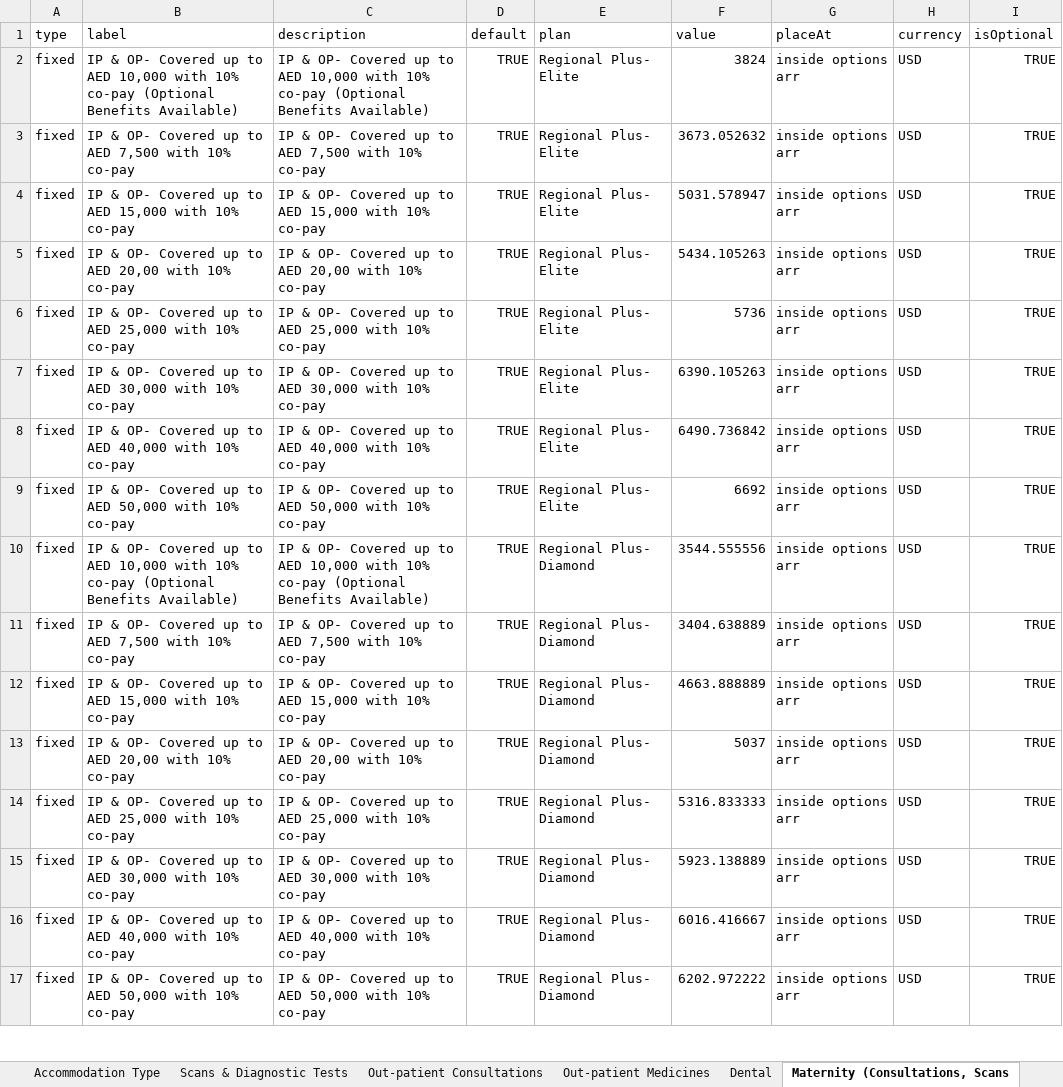
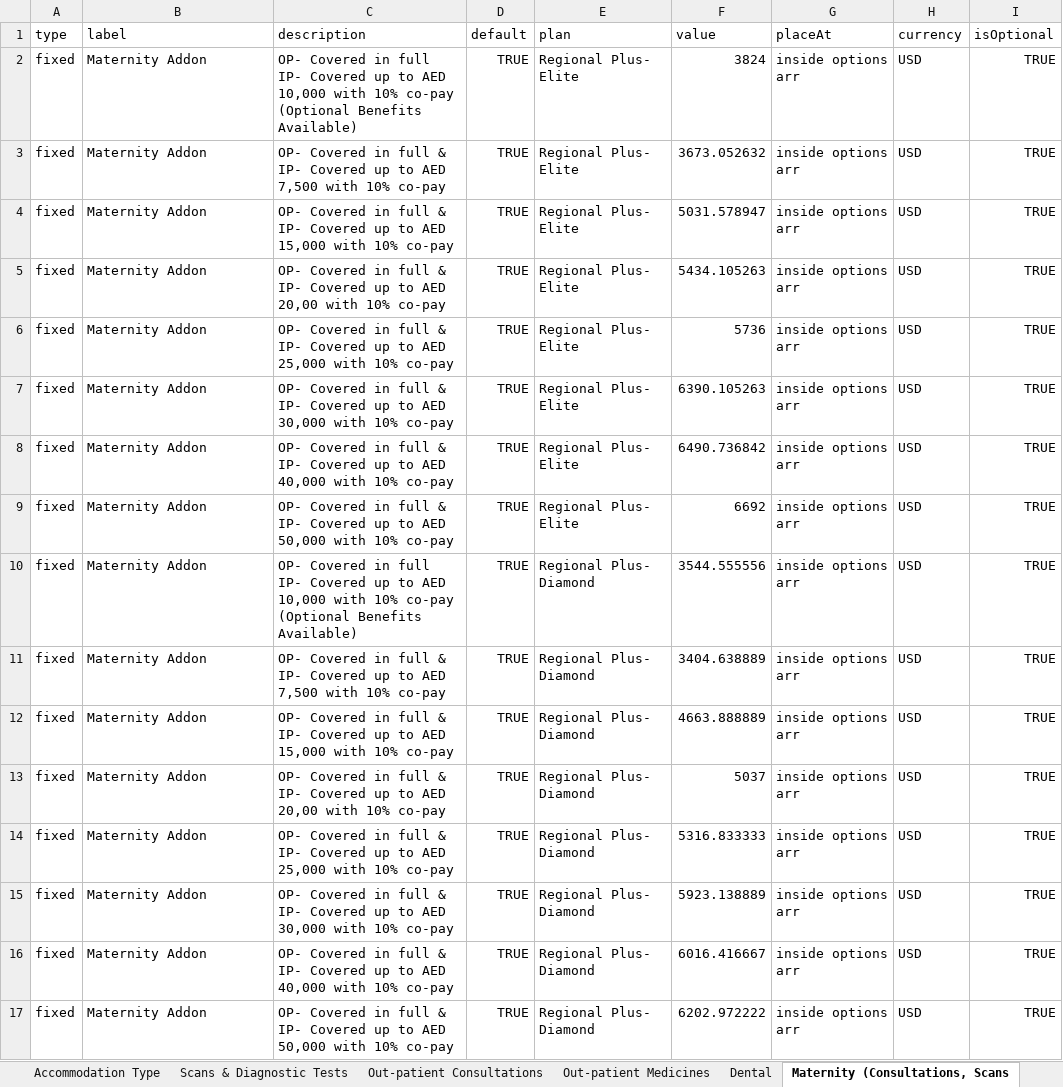
Before and after one commit to narinder123/saleslab_excel_parcel, an Excel workbook: Inputs/Orange/V2/addons.xlsx, sheet Maternity (Consultations, Scans, drawn as a sheet; only a part is shown; values as stored, in another font and other column widths than the file's, no borders; charts and pictures not drawn; the diff covers the shown part only; the diff names each change by its address in the sheet, - before the commit and + after, or states it on an @@ line.

```diff
--- a/Inputs/Orange/V2/addons.xlsx (sheet Maternity (Consultations, Scans)
+++ b/Inputs/Orange/V2/addons.xlsx (sheet Maternity (Consultations, Scans)
-B2 (label): IP & OP- Covered up to AED 10,000 with 10% co-pay (Optional Benefits Available)
+B2 (label): Maternity Addon
-C2 (description): IP & OP- Covered up…
+C2 (description): OP- Covered in full IP- Covered up…
-B3 (label): IP & OP- Covered up to AED 7,500 with 10% co-pay
+B3 (label): Maternity Addon
-C3 (description): IP & OP- Covered up…
+C3 (description): OP- Covered in full & IP- Covered up…
-B4 (label): IP & OP- Covered up to AED 15,000 with 10% co-pay
+B4 (label): Maternity Addon
-C4 (description): IP & OP- Covered up…
+C4 (description): OP- Covered in full & IP- Covered up…
-B5 (label): IP & OP- Covered up to AED 20,00 with 10% co-pay
+B5 (label): Maternity Addon
-C5 (description): IP & OP- Covered up…
+C5 (description): OP- Covered in full & IP- Covered up…
-B6 (label): IP & OP- Covered up to AED 25,000 with 10% co-pay
+B6 (label): Maternity Addon
-C6 (description): IP & OP- Covered up…
+C6 (description): OP- Covered in full & IP- Covered up…
-B7 (label): IP & OP- Covered up to AED 30,000 with 10% co-pay
+B7 (label): Maternity Addon
-C7 (description): IP & OP- Covered up…
+C7 (description): OP- Covered in full & IP- Covered up…
-B8 (label): IP & OP- Covered up to AED 40,000 with 10% co-pay
+B8 (label): Maternity Addon
-C8 (description): IP & OP- Covered up…
+C8 (description): OP- Covered in full & IP- Covered up…
-B9 (label): IP & OP- Covered up to AED 50,000 with 10% co-pay
+B9 (label): Maternity Addon
-C9 (description): IP & OP- Covered up…
+C9 (description): OP- Covered in full & IP- Covered up…
-B10 (label): IP & OP- Covered up to AED 10,000 with 10% co-pay (Optional Benefits Available)
+B10 (label): Maternity Addon
-C10 (description): IP & OP- Covered up…
+C10 (description): OP- Covered in full IP- Covered up…
-B11 (label): IP & OP- Covered up to AED 7,500 with 10% co-pay
+B11 (label): Maternity Addon
-C11 (description): IP & OP- Covered up…
+C11 (description): OP- Covered in full & IP- Covered up…
-B12 (label): IP & OP- Covered up to AED 15,000 with 10% co-pay
+B12 (label): Maternity Addon
-C12 (description): IP & OP- Covered up…
+C12 (description): OP- Covered in full & IP- Covered up…
-B13 (label): IP & OP- Covered up to AED 20,00 with 10% co-pay
+B13 (label): Maternity Addon
-C13 (description): IP & OP- Covered up…
+C13 (description): OP- Covered in full & IP- Covered up…
-B14 (label): IP & OP- Covered up to AED 25,000 with 10% co-pay
+B14 (label): Maternity Addon
-C14 (description): IP & OP- Covered up…
+C14 (description): OP- Covered in full & IP- Covered up…
-B15 (label): IP & OP- Covered up to AED 30,000 with 10% co-pay
+B15 (label): Maternity Addon
-C15 (description): IP & OP- Covered up…
+C15 (description): OP- Covered in full & IP- Covered up…
-B16 (label): IP & OP- Covered up to AED 40,000 with 10% co-pay
+B16 (label): Maternity Addon
-C16 (description): IP & OP- Covered up…
+C16 (description): OP- Covered in full & IP- Covered up…
-B17 (label): IP & OP- Covered up to AED 50,000 with 10% co-pay
+B17 (label): Maternity Addon
-C17 (description): IP & OP- Covered up…
+C17 (description): OP- Covered in full & IP- Covered up…
```
Also changed, not shown: 26 edited cells elsewhere in this sheet, sheet Out-patient Medicines, sheet Optical Benefits, sheet Dental, sheet Accommodation Type, charts or pictures, Inputs/Orange/V1/rateSheet.xlsx, Inputs/Orange/V2/addons1.xlsx, 40 other files.
